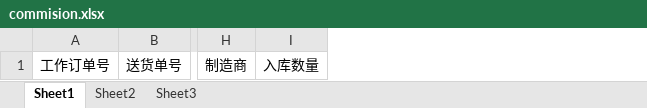
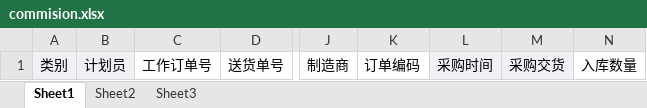
Before and after one commit to chen104/fy_manager, an Excel workbook: src/main/resources/templet/download/commision/commision.xlsx, sheet Sheet1, drawn as a sheet; only a part is shown, gaps mark what is left out; values as stored, in another font and other column widths than the file's, no borders; the diff names each change by its address in the sheet, - before the commit and + after, or states it on an @@ line.

```diff
--- a/src/main/resources/templet/download/commision/commision.xlsx (sheet Sheet1)
+++ b/src/main/resources/templet/download/commision/commision.xlsx (sheet Sheet1)
+column A, row 1: 类别
+column B, row 1: 计划员
+column K, row 1: 订单编码
+column L, row 1: 采购时间
+column M, row 1: 采购交货
```
Also changed, not shown: src/main/resources/templet/download/order/order2.xlsx, src/main/resources/templet/upload/askcost.xlsx, 32 other files.
